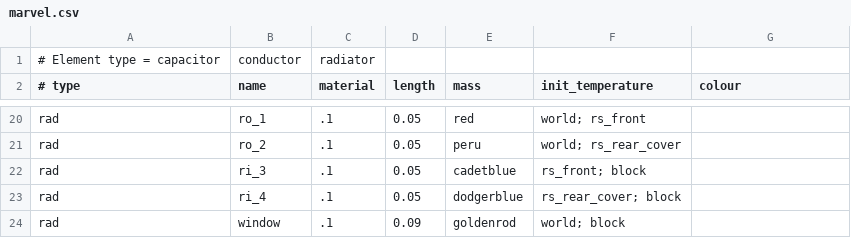
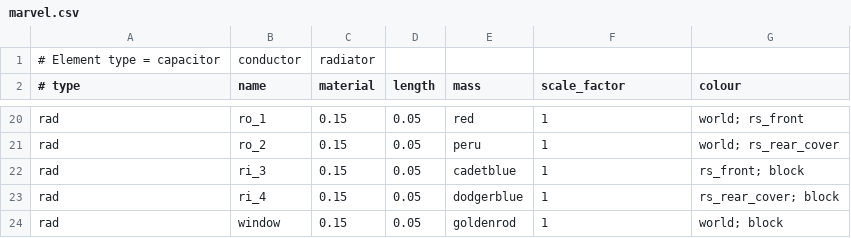
Before and after one commit to AGlasse/thermal, a CSV file: data/marvel.csv, drawn as a sheet; only a part is shown, gaps mark what is left out; the diff covers the shown part only; the diff names each change by its address in the sheet, - before the commit and + after, or states it on an @@ line.

```diff
--- a/data/marvel.csv
+++ b/data/marvel.csv
-F2: init_temperature
+F2: scale_factor
-C20:C24 (material): .1
+C20:C24 (material): 0.15
-F20 (scale_factor): world; rs_front
+F20 (scale_factor): 1
-G20 (colour): (empty)
+G20 (colour): world; rs_front
-F21 (scale_factor): world; rs_rear_cover
+F21 (scale_factor): 1
-G21 (colour): (empty)
+G21 (colour): world; rs_rear_cover
-F22 (scale_factor): rs_front; block
+F22 (scale_factor): 1
-G22 (colour): (empty)
+G22 (colour): rs_front; block
-F23 (scale_factor): rs_rear_cover; block
+F23 (scale_factor): 1
-G23 (colour): (empty)
+G23 (colour): rs_rear_cover; block
-D24 (length): 0.09
+D24 (length): 0.05
-F24 (scale_factor): world; block
+F24 (scale_factor): 1
-G24 (colour): (empty)
+G24 (colour): world; block
```
Also changed, not shown: 3 added rows, 3 removed rows and 32 edited cells elsewhere in this file, 7 other files.
